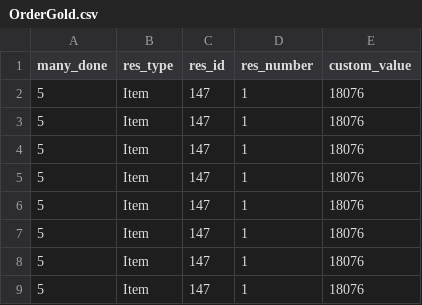
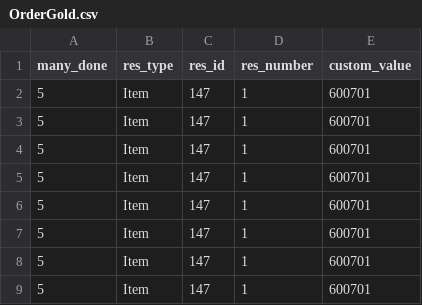
Before and after one commit to giangnb-cmyk/m1-dashboard-balancing, a CSV file: Csv/Core/Order/OrderGold.csv, drawn as a sheet.

```diff
--- a/Csv/Core/Order/OrderGold.csv
+++ b/Csv/Core/Order/OrderGold.csv
@@ -1,9 +1,9 @@
 many_done,res_type,res_id,res_number,custom_value
-5,Item,147,1,18076
-5,Item,147,1,18076
-5,Item,147,1,18076
-5,Item,147,1,18076
-5,Item,147,1,18076
-5,Item,147,1,18076
-5,Item,147,1,18076
-5,Item,147,1,18076
+5,Item,147,1,600701
+5,Item,147,1,600701
+5,Item,147,1,600701
+5,Item,147,1,600701
+5,Item,147,1,600701
+5,Item,147,1,600701
+5,Item,147,1,600701
+5,Item,147,1,600701
```
Also changed, not shown: Csv/Core/BuildUpGoal/BuildUpGoalData.csv, Csv/Core/BuildUpGoal/BuildUpGoalRewardBonus.csv, 44 other files.
